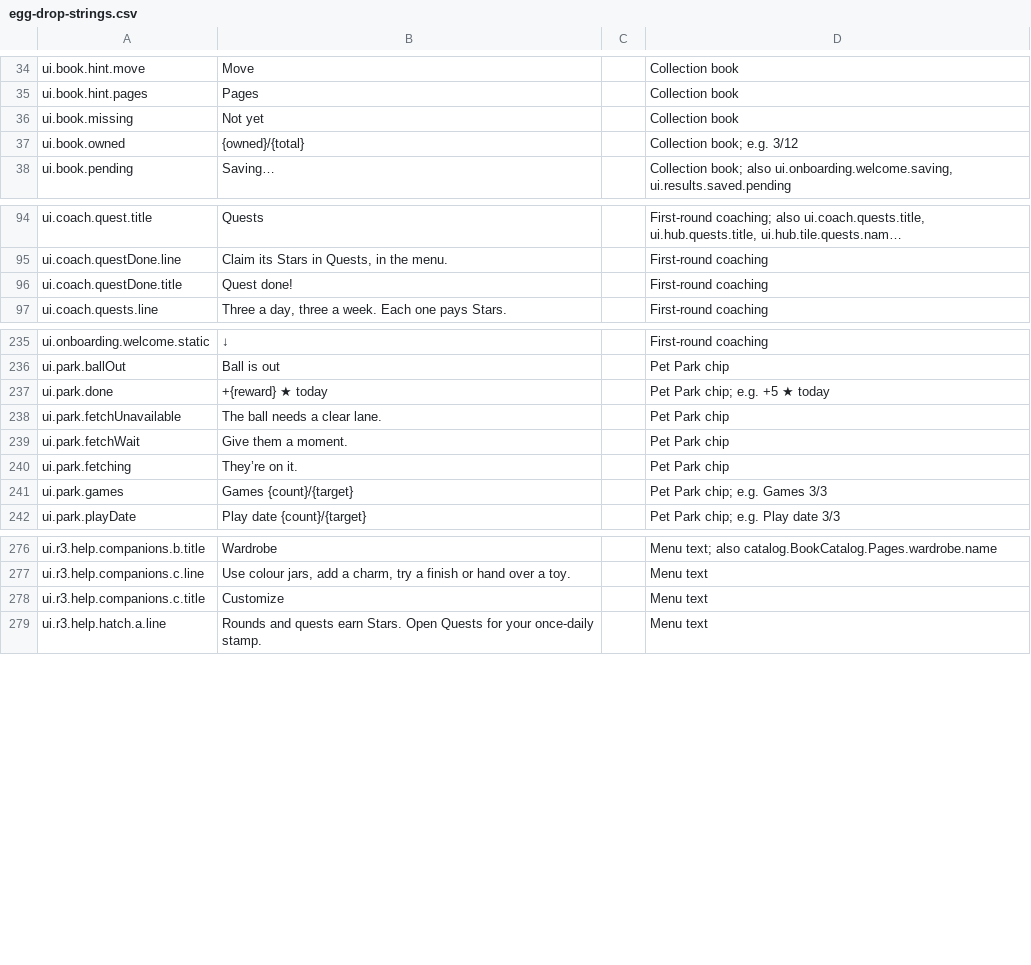
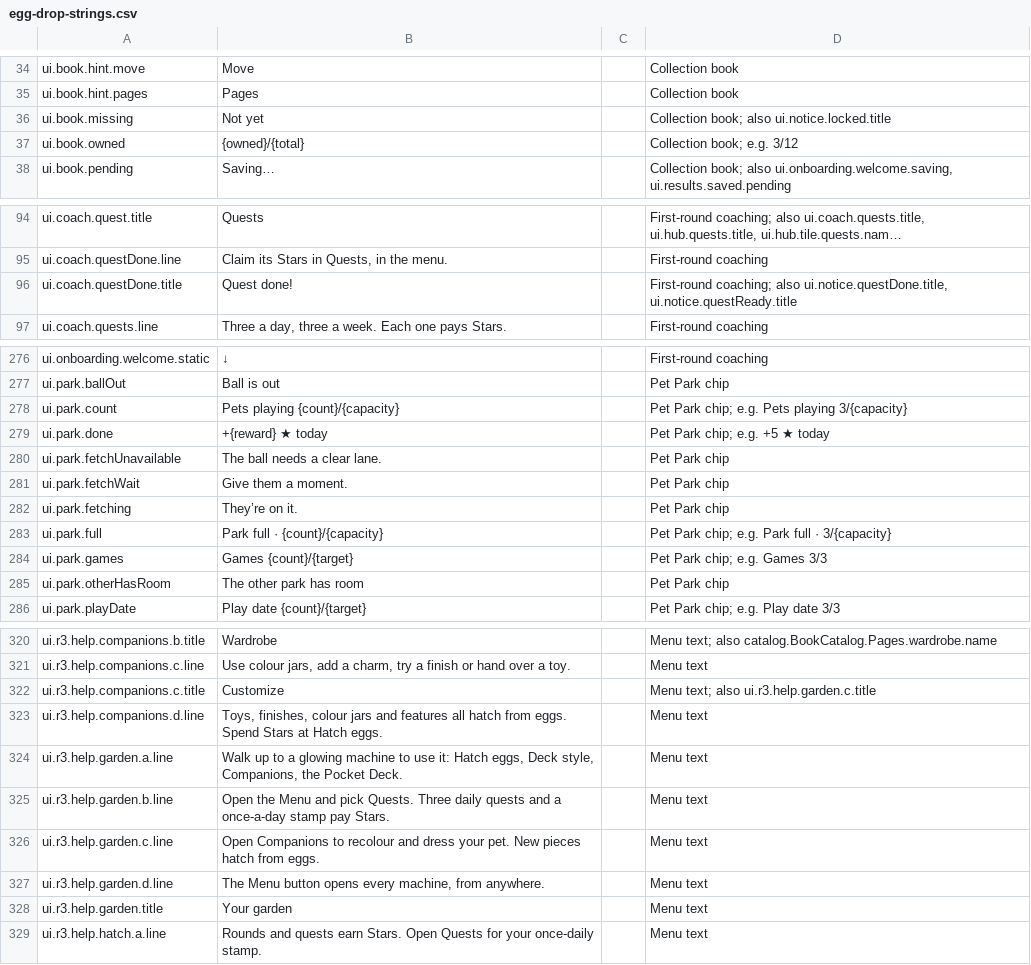
Before and after one commit to spoisseroux/egg-drop, a CSV file: assets/localization/egg-drop-strings.csv, drawn as a sheet; only a part is shown, gaps mark what is left out; long unchanged cells end in …; addresses are those after the commit; the diff covers the shown part only; the diff names each change by its address in the sheet, - before the commit and + after, or states it on an @@ line.

```diff
--- a/assets/localization/egg-drop-strings.csv
+++ b/assets/localization/egg-drop-strings.csv
-D36: Collection book
+D36: Collection book; also ui.notice.locked.title
-D96: First-round coaching
+D96: First-round coaching; also ui.notice.questDone.title, ui.notice.questReady.title
+row 278: ui.park.count | Pets playing {count}/{capacity} |  | Pet Park chip; e.g. Pets playing 3/{capacity}
+row 283: ui.park.full | Park full · {count}/{capacity} |  | Pet Park chip; e.g. Park full · 3/{capacity}
+row 285: ui.park.otherHasRoom | The other park has room |  | Pet Park chip
-D322: Menu text
+D322: Menu text; also ui.r3.help.garden.c.title
+row 323: ui.r3.help.companions.d.line | Toys, finishes, colour jars and features all hatch from eggs. Spend Stars at Hatch eggs. |  | Menu text
+row 324: ui.r3.help.garden.a.line | Walk up to a glowing machine to use it: Hatch eggs, Deck style, Companions, the Pocket Deck. |  | Menu text
+row 325: ui.r3.help.garden.b.line | Open the Menu and pick Quests. Three daily quests and a once-a-day stamp pay Stars. |  | Menu text
+row 326: ui.r3.help.garden.c.line | Open Companions to recolour and dress your pet. New pieces hatch from eggs. |  | Menu text
+row 327: ui.r3.help.garden.d.line | The Menu button opens every machine, from anywhere. |  | Menu text
+row 328: ui.r3.help.garden.title | Your garden |  | Menu text
```
Also changed, not shown: 41 added rows and 6 edited cells elsewhere in this file, 1 other file.
